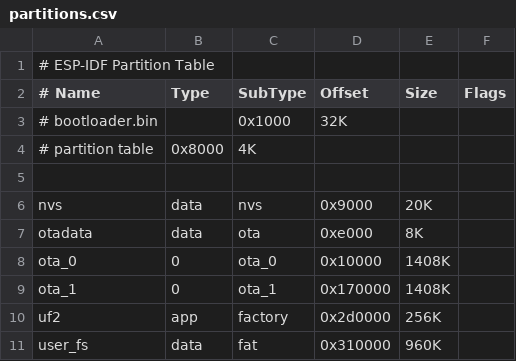
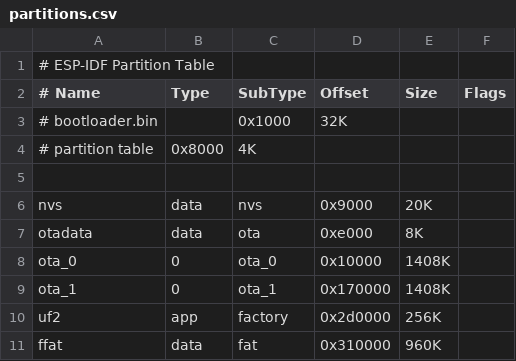
Before and after one commit to adafruit/arduino-esp32, a CSV file: variants/adafruit_magtag29_esp32s2/partitions.csv, drawn as a sheet.

```diff
--- a/variants/adafruit_magtag29_esp32s2/partitions.csv
+++ b/variants/adafruit_magtag29_esp32s2/partitions.csv
@@ -10,2 +10,2 @@ ota_1,    0,    ota_1,  0x170000,  1408K,
 uf2,      app,  factory,0x2d0000,  256K,
-user_fs,  data, fat,    0x310000,  960K,
+ffat,     data, fat,    0x310000,  960K,
```
Also changed, not shown: variants/adafruit_metro_esp32s2/partitions.csv.
